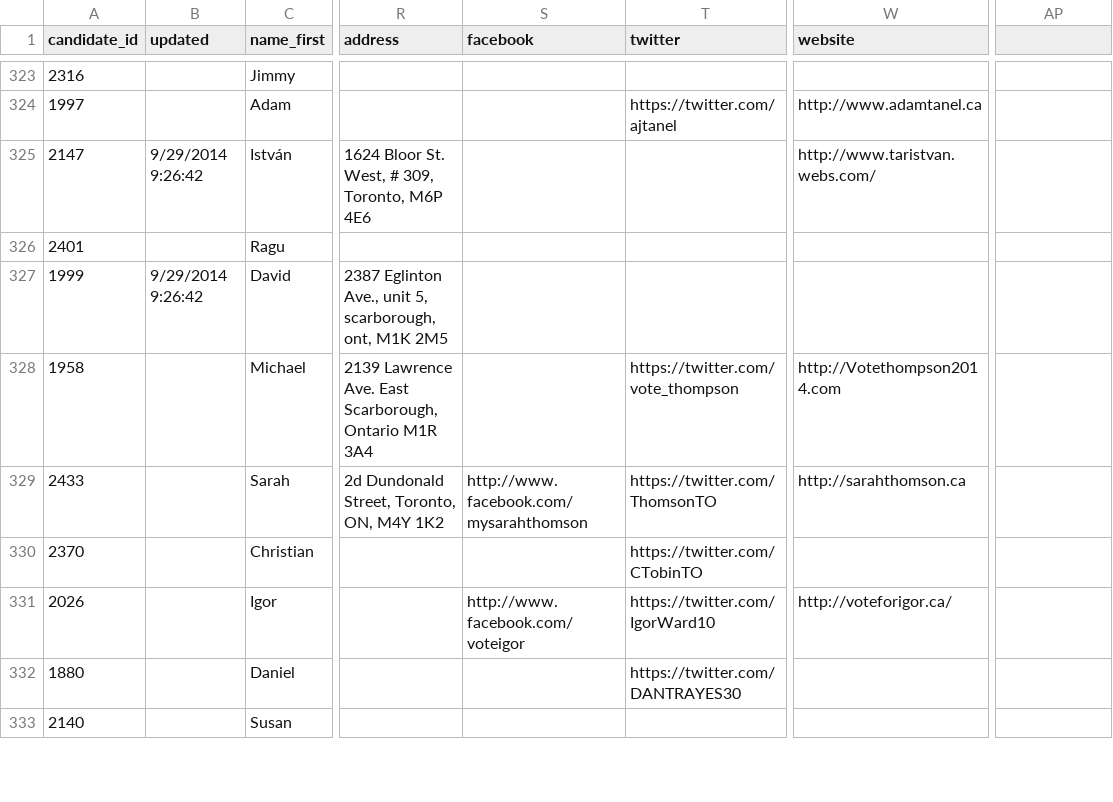
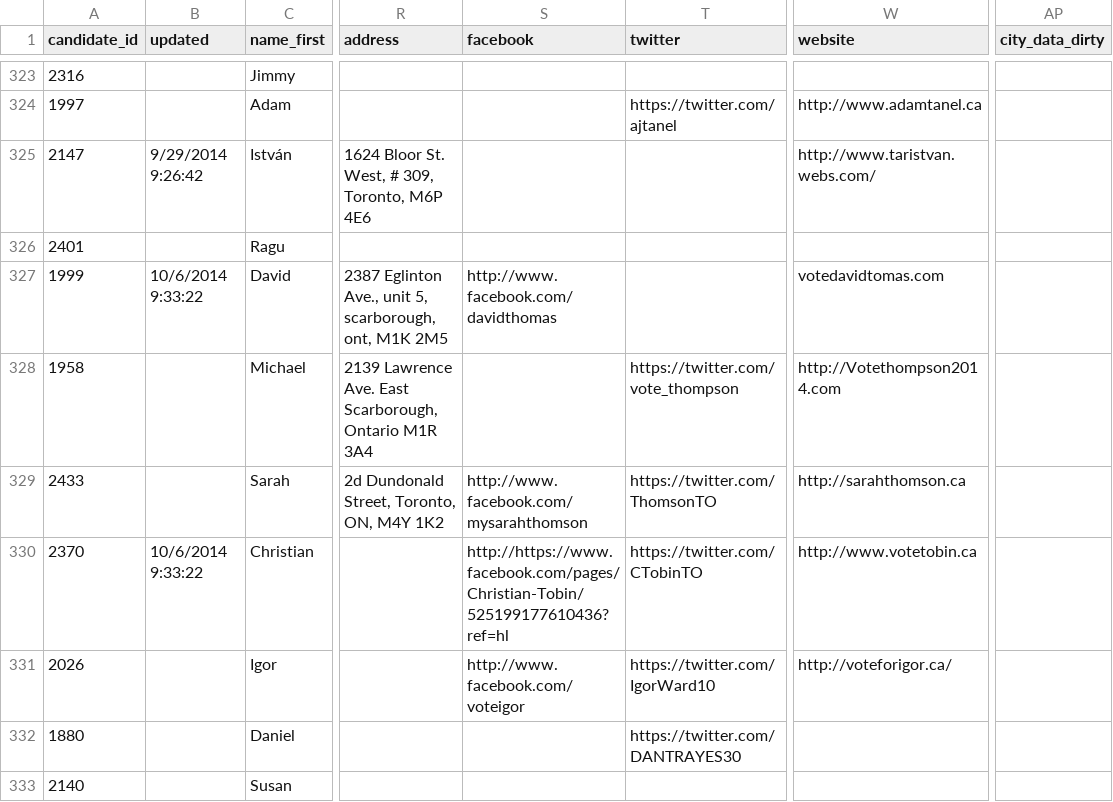
Before and after one commit to phillipadsmith/everycandidate.org, a CSV file: _data/toronto_council.csv, drawn as a sheet; only a part is shown, gaps mark what is left out; the diff covers the shown part only; the diff names each change by its address in the sheet, - before the commit and + after, or states it on an @@ line.

Commit message:
TDSB twitter profile pic post & data updates

```diff
--- a/_data/toronto_council.csv
+++ b/_data/toronto_council.csv
-AP1: (empty)
+AP1: city_data_dirty
-B327 (updated): 9/29/2014 9:26:42
+B327 (updated): 10/6/2014 9:33:22
-S327 (facebook): (empty)
+S327 (facebook): http://www.facebook.com/davidthomas
-W327 (website): (empty)
+W327 (website): votedavidtomas.com
-B330 (updated): (empty)
+B330 (updated): 10/6/2014 9:33:22
-S330 (facebook): (empty)
+S330 (facebook): http://https://www.facebook.com/pages/Christian-Tobin/525199177610436?ref=hl
-W330 (website): (empty)
+W330 (website): http://www.votetobin.ca
```
Also changed, not shown: 149 edited cells elsewhere in this file, _data/toronto_school_board.csv, 1 other file.
